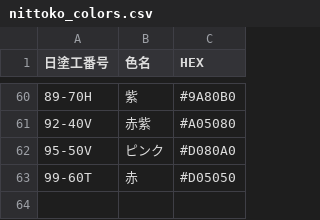
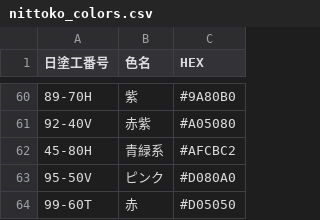
Before and after one commit to ichikura-zaiko/paint-inventory, a CSV file: nittoko_colors.csv, drawn as a sheet; only a part is shown, gaps mark what is left out; the diff names each change by its address in the sheet, - before the commit and + after, or states it on an @@ line.

Commit message:
Update nittoko_colors.csv

```diff
--- a/nittoko_colors.csv
+++ b/nittoko_colors.csv
+row 62: 45-80H | 青緑系 | #AFCBC2
```
